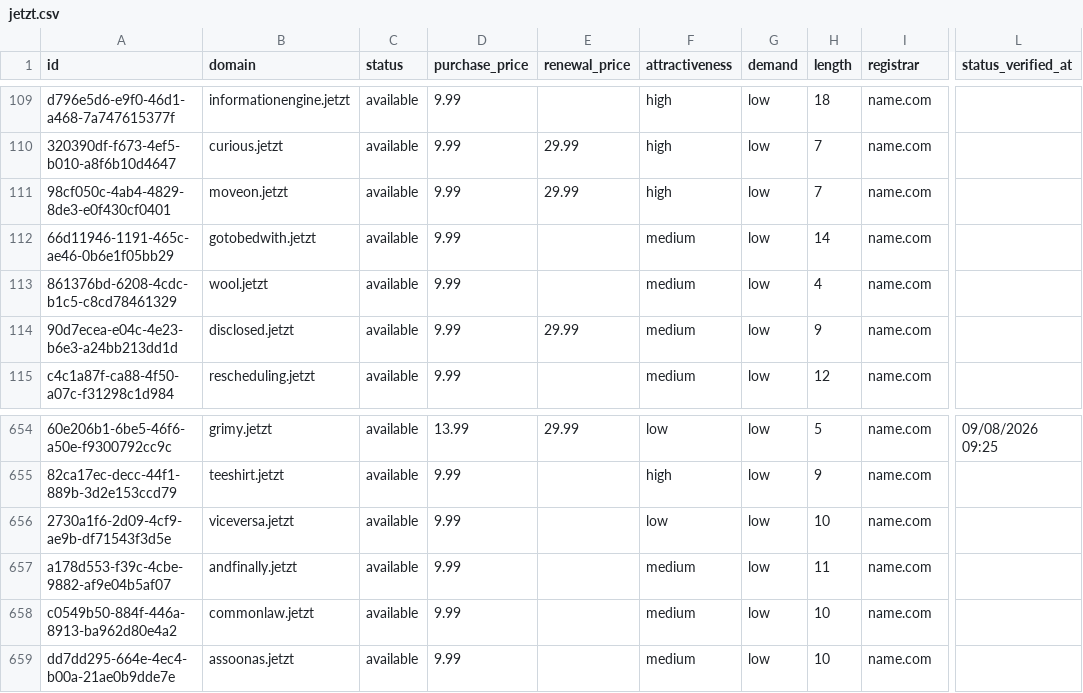
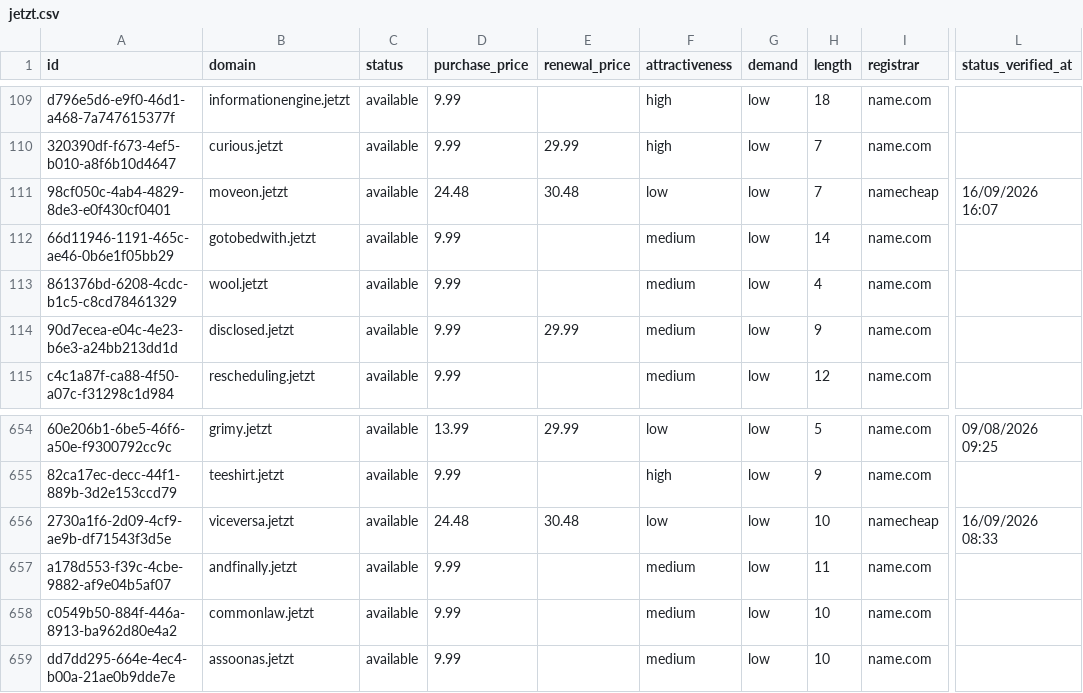
Before and after one commit to UniqueDomains/jetzt-oneword-domains, a CSV file: jetzt.csv, drawn as a sheet; only a part is shown, gaps mark what is left out; the diff names each change by its address in the sheet, - before the commit and + after, or states it on an @@ line.

Commit message:
Domains update

```diff
--- a/jetzt.csv
+++ b/jetzt.csv
-D111 (purchase_price): 9.99
+D111 (purchase_price): 24.48
-E111 (renewal_price): 29.99
+E111 (renewal_price): 30.48
-F111 (attractiveness): high
+F111 (attractiveness): low
-I111 (registrar): name.com
+I111 (registrar): namecheap
-L111 (status_verified_at): (empty)
+L111 (status_verified_at): 16/09/2026 16:07
-D656 (purchase_price): 9.99
+D656 (purchase_price): 24.48
-E656 (renewal_price): (empty)
+E656 (renewal_price): 30.48
-I656 (registrar): name.com
+I656 (registrar): namecheap
-L656 (status_verified_at): (empty)
+L656 (status_verified_at): 16/09/2026 08:33
```
Also changed, not shown: 4 other files.
